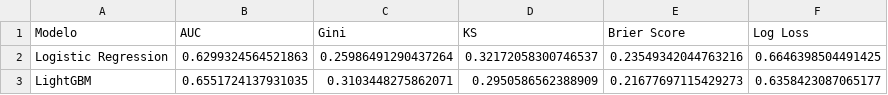
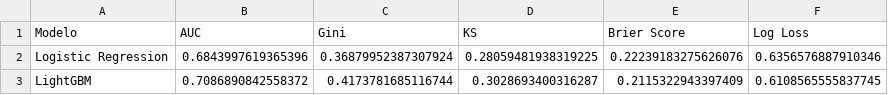
Before and after one commit to elverl/credit-risk-ml, a CSV file: artifacts/model_metrics.csv, drawn as a sheet.

```diff
--- a/artifacts/model_metrics.csv
+++ b/artifacts/model_metrics.csv
@@ -1,3 +1,3 @@
 Modelo,AUC,Gini,KS,Brier Score,Log Loss
-Logistic Regression,0.6299324564521863,0.25986491290437264,0.32172058300746537,0.23549342044763216,0.6646398504491425
-LightGBM,0.6551724137931035,0.3103448275862071,0.2950586562388909,0.21677697115429273,0.6358423087065177
+Logistic Regression,0.6843997619365396,0.36879952387307924,0.28059481938319225,0.22239183275626076,0.6356576887910346
+LightGBM,0.7086890842558372,0.4173781685116744,0.3028693400316287,0.2115322943397409,0.6108565555837745
```
Also changed, not shown: artifacts/shap_importance.csv, 13 other files.
